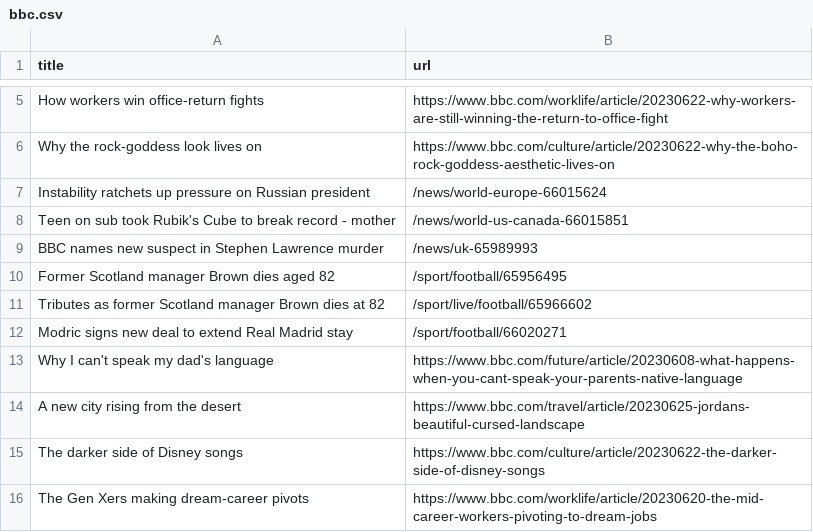
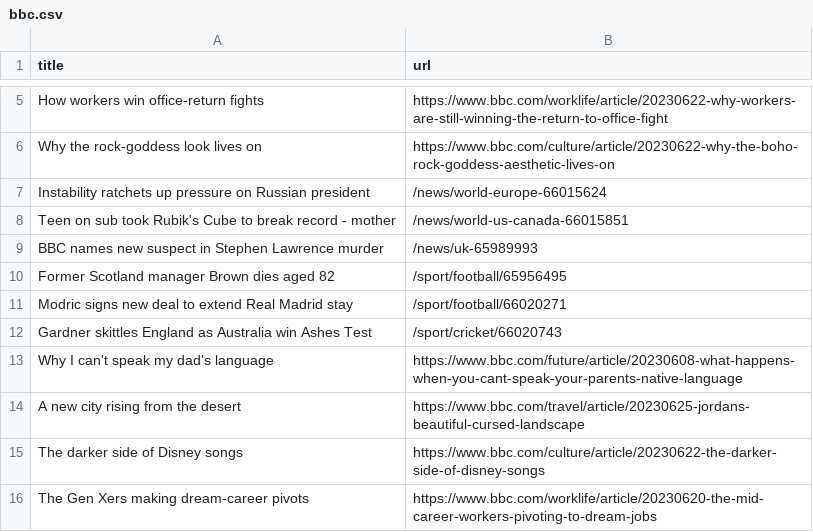
Before and after one commit to torythetortle/automatic-scraper-bbc, a CSV file: bbc.csv, drawn as a sheet; only a part is shown, gaps mark what is left out.

```diff
--- a/bbc.csv
+++ b/bbc.csv
@@ -10,4 +10,4 @@ BBC names new suspect in Stephen Lawrence murder,/news/uk-65989993
 Former Scotland manager Brown dies aged 82,/sport/football/65956495
-Tributes as former Scotland manager Brown dies at 82,/sport/live/football/65966602
 Modric signs new deal to extend Real Madrid stay,/sport/football/66020271
+Gardner skittles England as Australia win Ashes Test,/sport/cricket/66020743
 Why I can't speak my dad's language,https://www.bbc.com/future/article/20230608-what-happens-when-you-cant-speak-your-parents-native-language
```
